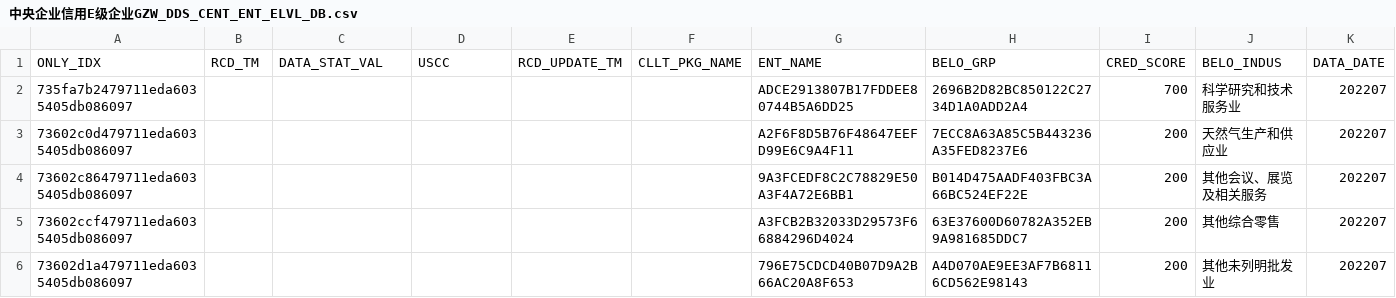
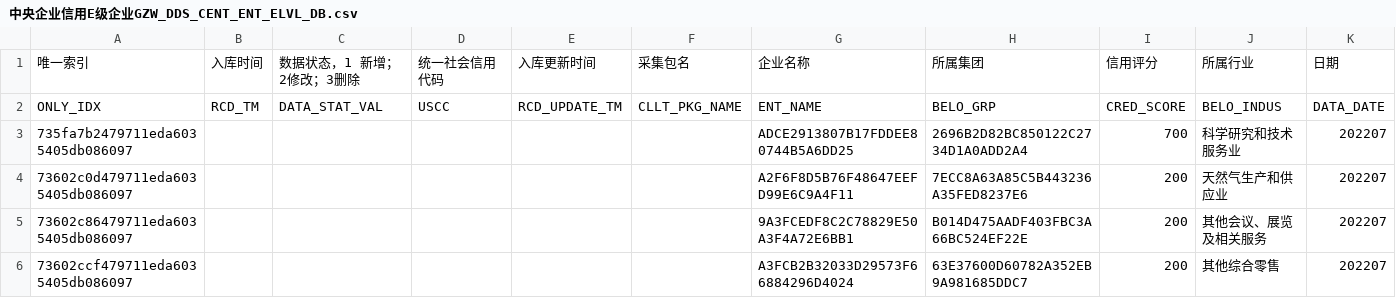
Before and after one commit to laigt2023/jbgs, a CSV file: public/csv/中央企业信用E级企业GZW_DDS_CENT_ENT_ELVL_DB.csv, drawn as a sheet; only a part is shown; the shorter side is filled out with more unchanged rows.

```diff
--- a/public/csv/中央企业信用E级企业GZW_DDS_CENT_ENT_ELVL_DB.csv
+++ b/public/csv/中央企业信用E级企业GZW_DDS_CENT_ENT_ELVL_DB.csv
@@ -1 +1,2 @@
+唯一索引,入库时间,数据状态，1 新增；2修改；3删除,统一社会信用代码,入库更新时间,采集包名,企业名称,所属集团,信用评分,所属行业,日期
 ONLY_IDX,RCD_TM,DATA_STAT_VAL,USCC,RCD_UPDATE_TM,CLLT_PKG_NAME,ENT_NAME,BELO_GRP,CRED_SCORE,BELO_INDUS,DATA_DATE
```
Also changed, not shown: public/csv/供应商信用E级企业GZW_DDS_VENDOR_ELVL_ENT_DB.csv, public/csv/各信用等级中央企业变化数GZW_DDS_CRED_LVL_CE_EXCH_CNT_DB.csv, 11 other files.
